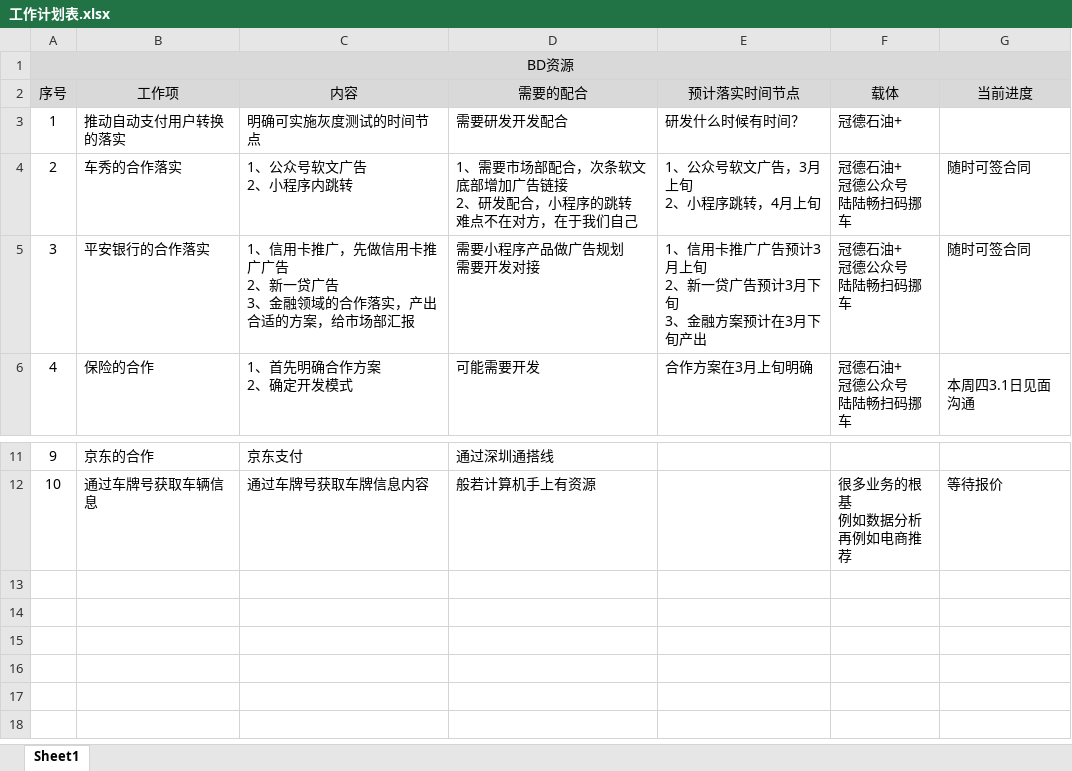
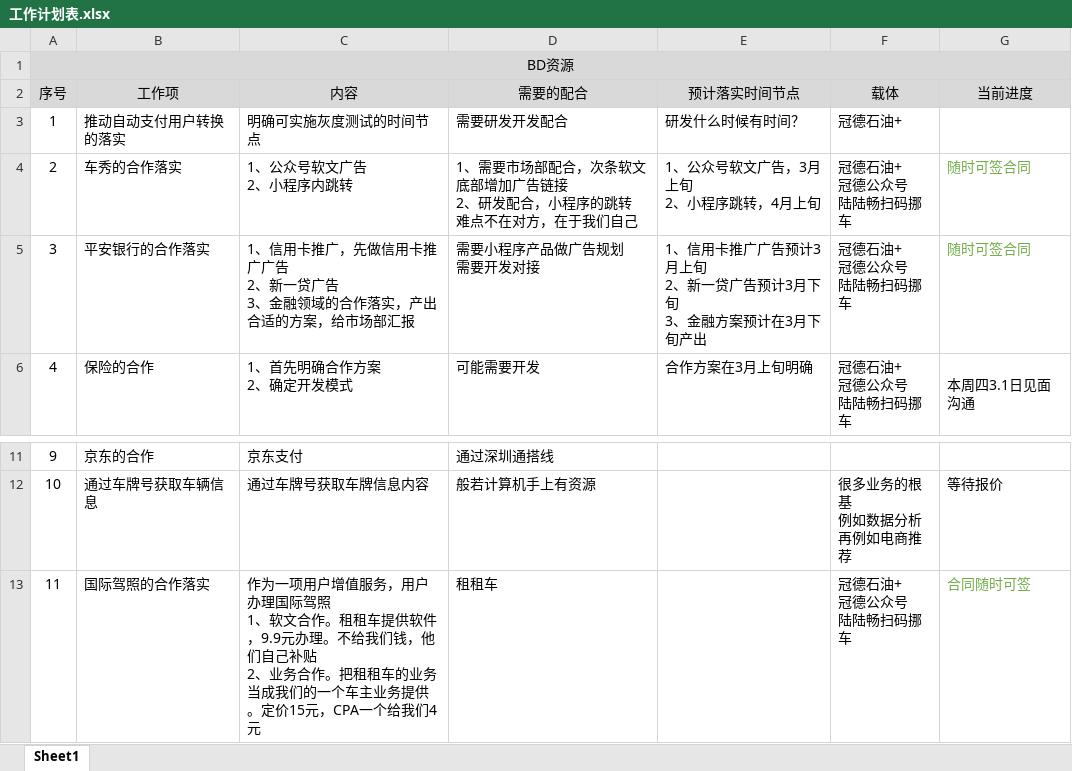
Before and after one commit to nixiaobing/kindpetro, an Excel workbook: operation/工作计划表.xlsx, sheet Sheet1, drawn as a sheet; only a part is shown, gaps mark what is left out; values as stored, in another font and other column widths than the file's, no borders; ↵ is a line break in a cell; the diff names each change by its address in the sheet, - before the commit and + after, or states it on an @@ line.

```diff
--- a/operation/工作计划表.xlsx (sheet Sheet1)
+++ b/operation/工作计划表.xlsx (sheet Sheet1)
-G4:G5 text colour: black
+G4:G5 text colour: #70AD47
+row 13: 11 | 国际驾照的合作落实 | 作为一项用户增值服务，用户办理国际驾照 ↵ 1、软文合作。租租车提供软件，9.9元办理。不给我们钱，他们自己补贴 ↵ 2、业务合作。把租租车的业务当成我们的一个车主业务提供。定价15元，CPA一个给我们4元 | 租租车 |  | 冠德石油+ ↵ 冠德公众号 ↵ 陆陆畅扫码挪车 | 合同随时可签
```
Also changed, not shown: 9 other files.
